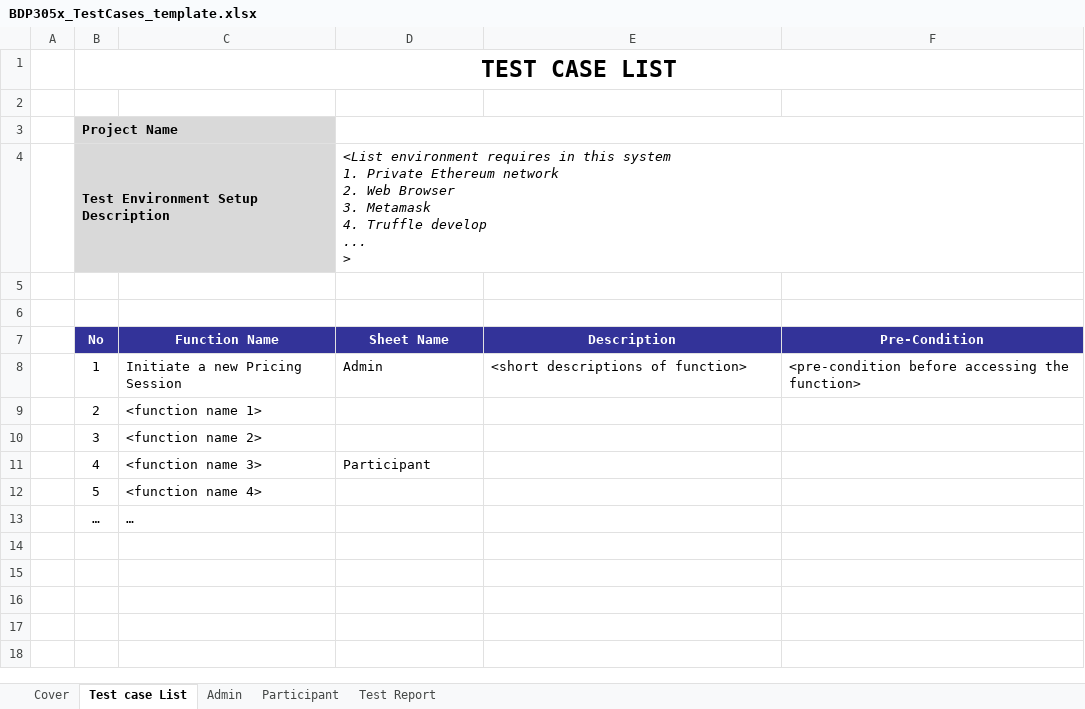
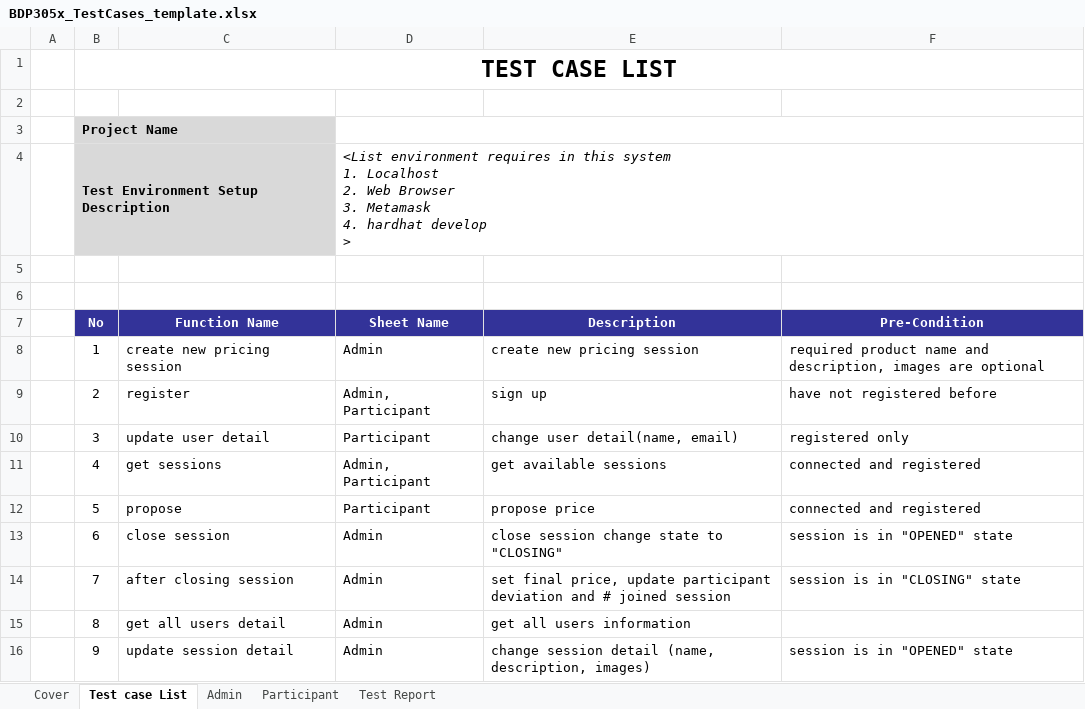
Before and after one commit to phandduong-98/funix-pricing-chain, an Excel workbook: docs/BDP305x_TestCases_template.xlsx, sheet Test case List, drawn as a sheet; values as stored, in another font and other column widths than the file's, no borders; removed rows and columns are numbered as before the commit, all else as after; ↵ is a line break in a cell; the diff names each change by its address in the sheet, - before the commit and + after, or states it on an @@ line.

```diff
--- a/docs/BDP305x_TestCases_template.xlsx (sheet Test case List)
+++ b/docs/BDP305x_TestCases_template.xlsx (sheet Test case List)
-D4 (Sheet Name): …system ↵ 1. Private Ethereum network ↵ 2. Web Browser ↵ 3. Metamask ↵ 4. Truffle develop ↵ ... ↵ >
+D4 (Sheet Name): …system ↵ 1. Localhost ↵ 2. Web Browser ↵ 3. Metamask ↵ 4. hardhat develop ↵ >
-C8 (Function Name): Initiate a new Pricing Session
+C8 (Function Name): create new pricing session
-E8 (Description): <short descriptions of function>
+E8 (Description): create new pricing session
-F8 (Pre-Condition): <pre-condition before accessing the function>
+F8 (Pre-Condition): required product name and description, images are optional
-C9 (Function Name): <function name 1>
+C9 (Function Name): register
-D9 (Sheet Name): (empty)
+D9 (Sheet Name): Admin, Participant
-E9 (Description): (empty)
+E9 (Description): sign up
-F9 (Pre-Condition): (empty)
+F9 (Pre-Condition): have not registered before
-C10 (Function Name): <function name 2>
+C10 (Function Name): update user detail
-D10 (Sheet Name): (empty)
+D10 (Sheet Name): Participant
-E10 (Description): (empty)
+E10 (Description): change user detail(name, email)
-F10 (Pre-Condition): (empty)
+F10 (Pre-Condition): registered only
-C11 (Function Name): <function name 3>
+C11 (Function Name): get sessions
-D11 (Sheet Name): Participant
+D11 (Sheet Name): Admin, Participant
-E11 (Description): (empty)
+E11 (Description): get available sessions
-F11:F12 (Pre-Condition): (empty)
+F11:F12 (Pre-Condition): connected and registered
-C12 (Function Name): <function name 4>
+C12 (Function Name): propose
-D12 (Sheet Name): (empty)
+D12 (Sheet Name): Participant
-E12 (Description): (empty)
+E12 (Description): propose price
-row 13:  | … | …
+row 13:  | 6 | close session | Admin | close session change state to "CLOSING" | session is in "OPENED" state
+row 14:  | 7 | after closing session | Admin | set final price, update participant deviation and # joined session | session is in "CLOSING" state
+row 15:  | 8 | get all users detail | Admin | get all users information
+row 16:  | 9 | update session detail | Admin | change session detail (name, description, images) | session is in "OPENED" state
```
Also changed, not shown: sheet Admin, sheet Test Report, 11 other files.
